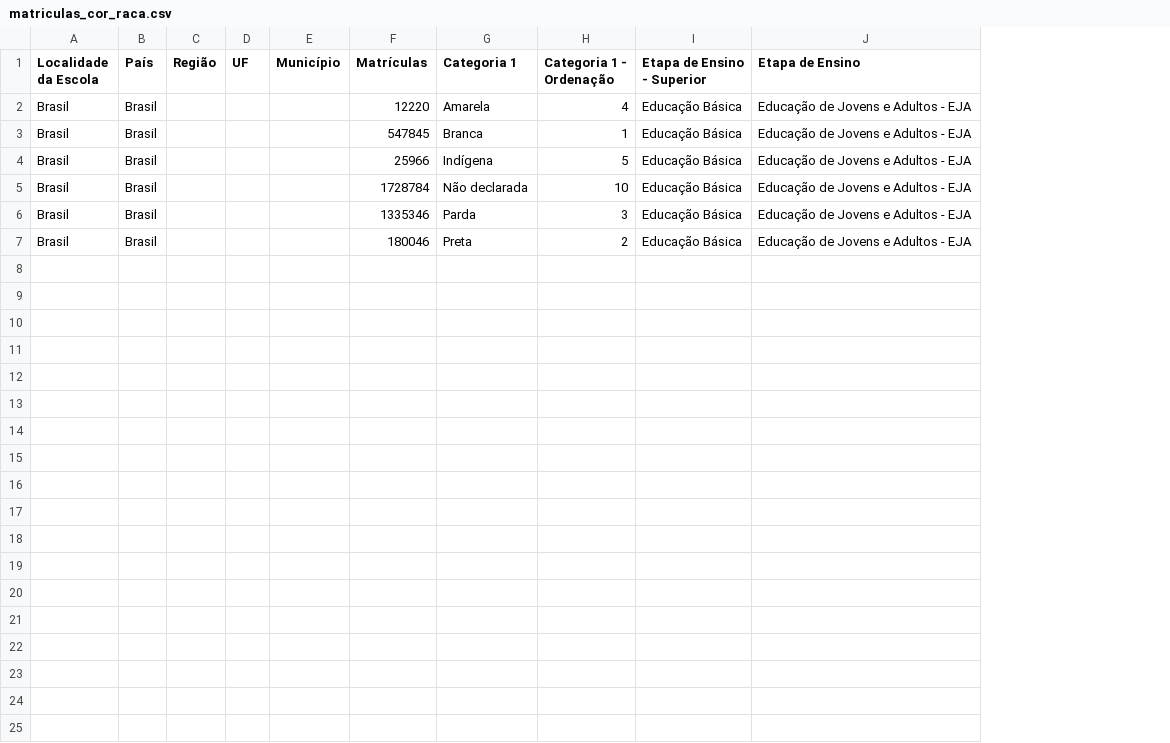
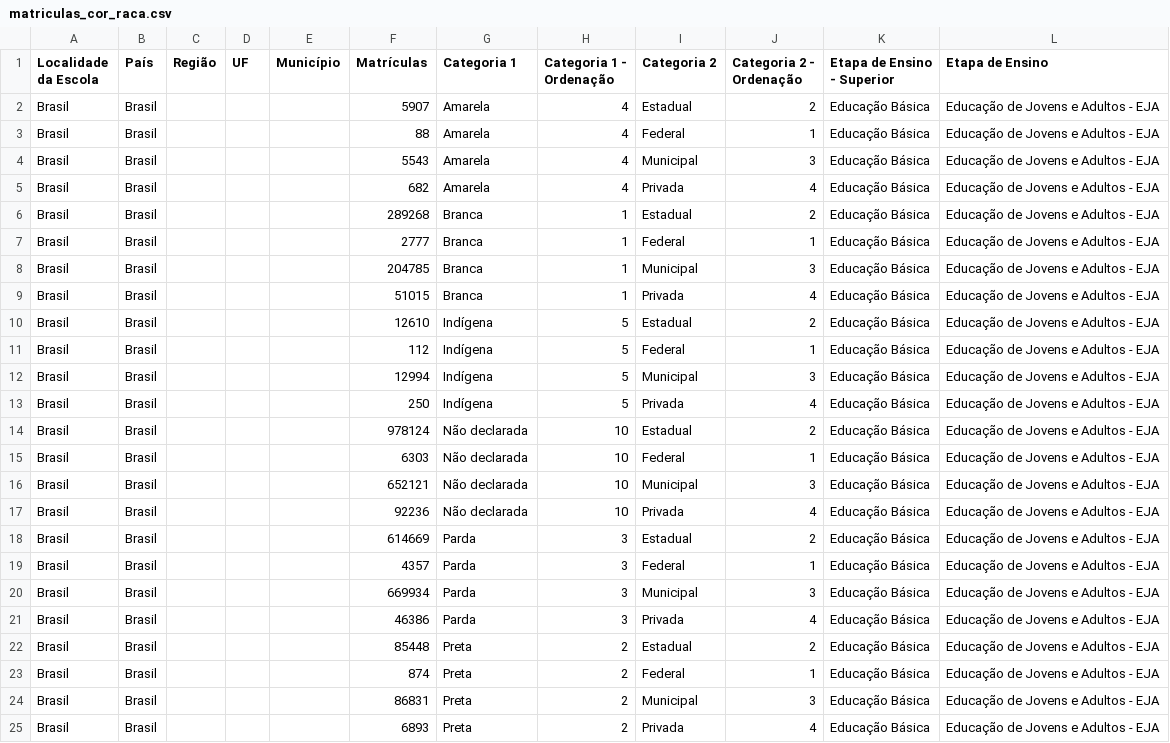
Before and after one commit to rafaelcerqueira/censo-matriculas-eja, a CSV file: dados_2013/Brasil/matriculas_cor_raca.csv, drawn as a sheet; addresses are those after the commit; the diff names each change by its address in the sheet, - before the commit and + after, or states it on an @@ line.

```diff
--- a/dados_2013/Brasil/matriculas_cor_raca.csv
+++ b/dados_2013/Brasil/matriculas_cor_raca.csv
+column I (Categoria 2), row 2: Estadual; row 6: Estadual; row 10: Estadual; row 14: Estadual; row 18: Estadual; row 22: Estadual
+column J (Categoria 2 - Ordenação), row 2: 2; row 6: 2; row 10: 2; row 14: 2; row 18: 2; row 22: 2
-F2 (Matrículas): 12220
+F2 (Matrículas): 5907
+row 3: Brasil | Brasil |  |  |  | 88 | Amarela | 4 | Federal | 1 | Educação Básica | Educação de Jovens e Adultos - EJA
+row 4: Brasil | Brasil |  |  |  | 5543 | Amarela | 4 | Municipal | 3 | Educação Básica | Educação de Jovens e Adultos - EJA
+row 5: Brasil | Brasil |  |  |  | 682 | Amarela | 4 | Privada | 4 | Educação Básica | Educação de Jovens e Adultos - EJA
-F6 (Matrículas): 547845
+F6 (Matrículas): 289268
+row 7: Brasil | Brasil |  |  |  | 2777 | Branca | 1 | Federal | 1 | Educação Básica | Educação de Jovens e Adultos - EJA
+row 8: Brasil | Brasil |  |  |  | 204785 | Branca | 1 | Municipal | 3 | Educação Básica | Educação de Jovens e Adultos - EJA
+row 9: Brasil | Brasil |  |  |  | 51015 | Branca | 1 | Privada | 4 | Educação Básica | Educação de Jovens e Adultos - EJA
-F10 (Matrículas): 25966
+F10 (Matrículas): 12610
+row 11: Brasil | Brasil |  |  |  | 112 | Indígena | 5 | Federal | 1 | Educação Básica | Educação de Jovens e Adultos - EJA
+row 12: Brasil | Brasil |  |  |  | 12994 | Indígena | 5 | Municipal | 3 | Educação Básica | Educação de Jovens e Adultos - EJA
+row 13: Brasil | Brasil |  |  |  | 250 | Indígena | 5 | Privada | 4 | Educação Básica | Educação de Jovens e Adultos - EJA
-F14 (Matrículas): 1728784
+F14 (Matrículas): 978124
+row 15: Brasil | Brasil |  |  |  | 6303 | Não declarada | 10 | Federal | 1 | Educação Básica | Educação de Jovens e Adultos - EJA
+row 16: Brasil | Brasil |  |  |  | 652121 | Não declarada | 10 | Municipal | 3 | Educação Básica | Educação de Jovens e Adultos - EJA
+row 17: Brasil | Brasil |  |  |  | 92236 | Não declarada | 10 | Privada | 4 | Educação Básica | Educação de Jovens e Adultos - EJA
-F18 (Matrículas): 1335346
+F18 (Matrículas): 614669
+row 19: Brasil | Brasil |  |  |  | 4357 | Parda | 3 | Federal | 1 | Educação Básica | Educação de Jovens e Adultos - EJA
+row 20: Brasil | Brasil |  |  |  | 669934 | Parda | 3 | Municipal | 3 | Educação Básica | Educação de Jovens e Adultos - EJA
+row 21: Brasil | Brasil |  |  |  | 46386 | Parda | 3 | Privada | 4 | Educação Básica | Educação de Jovens e Adultos - EJA
-F22 (Matrículas): 180046
+F22 (Matrículas): 85448
+row 23: Brasil | Brasil |  |  |  | 874 | Preta | 2 | Federal | 1 | Educação Básica | Educação de Jovens e Adultos - EJA
+row 24: Brasil | Brasil |  |  |  | 86831 | Preta | 2 | Municipal | 3 | Educação Básica | Educação de Jovens e Adultos - EJA
+row 25: Brasil | Brasil |  |  |  | 6893 | Preta | 2 | Privada | 4 | Educação Básica | Educação de Jovens e Adultos - EJA
```
Also changed, not shown: dados_2013/Bahia/matriculas_cor_raca.csv, dados_2013/Bahia/matriculas_faixa_etaria.csv, 11 other files.
